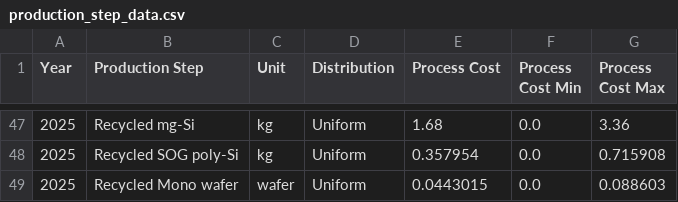
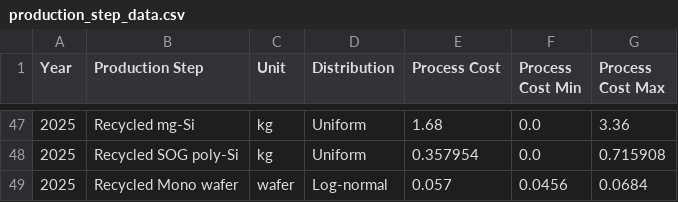
Before and after one commit to pleu/PVRecycling, a CSV file: data/production_step_data.csv, drawn as a sheet; only a part is shown, gaps mark what is left out.

Commit message:
Update production_step_data.csv

```diff
--- a/data/production_step_data.csv
+++ b/data/production_step_data.csv
@@ -48,2 +48,2 @@ Year,Production Step,Unit,Distribution,Process Cost,Process Cost Min,Process Cos
 2025,Recycled SOG poly-Si,kg,Uniform,0.357954,0.0,0.715908
-2025,Recycled Mono wafer,wafer,Uniform,0.0443015,0.0,0.088603
+2025,Recycled Mono wafer,wafer,Log-normal,0.057,0.0456,0.0684
```
